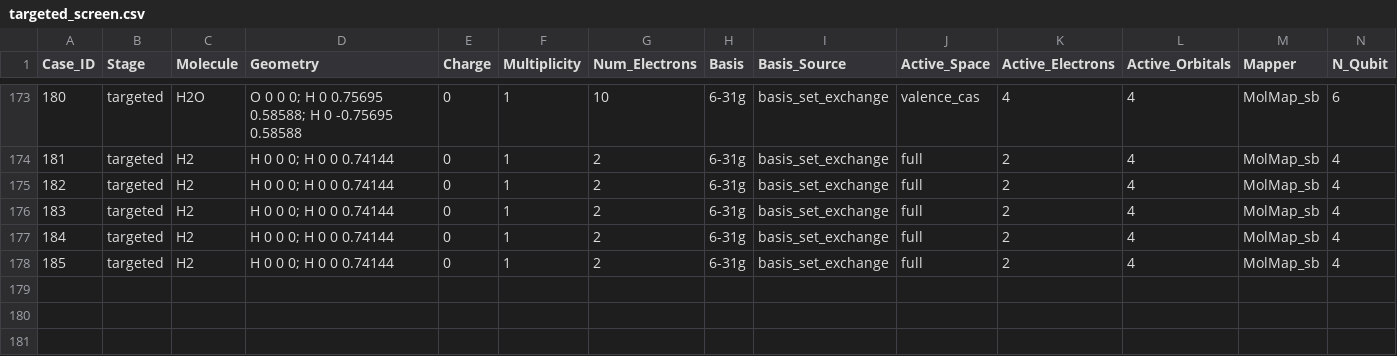
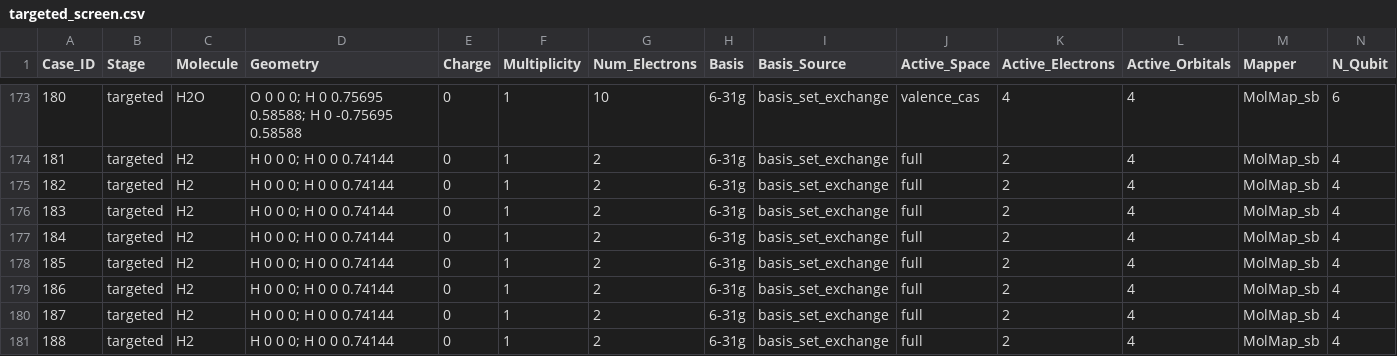
Before and after one commit to MQSdk/qpubench, a CSV file: campaigns/ibm_tn-vqe_qesem/targeted_screen.csv, drawn as a sheet; only a part is shown, gaps mark what is left out; rows hold the shown columns only; the diff names each change by its address in the sheet, - before the commit and + after, or states it on an @@ line.

```diff
--- a/campaigns/ibm_tn-vqe_qesem/targeted_screen.csv
+++ b/campaigns/ibm_tn-vqe_qesem/targeted_screen.csv
+row 179: 186 | targeted | H2 | H 0 0 0; H 0 0 0.74144 | 0 | 1 | 2 | 6-31g | basis_set_exchange | full | 2 | 4 | MolMap_sb | 4
+row 180: 187 | targeted | H2 | H 0 0 0; H 0 0 0.74144 | 0 | 1 | 2 | 6-31g | basis_set_exchange | full | 2 | 4 | MolMap_sb | 4
+row 181: 188 | targeted | H2 | H 0 0 0; H 0 0 0.74144 | 0 | 1 | 2 | 6-31g | basis_set_exchange | full | 2 | 4 | MolMap_sb | 4
```
Also changed, not shown: 7 other files.
